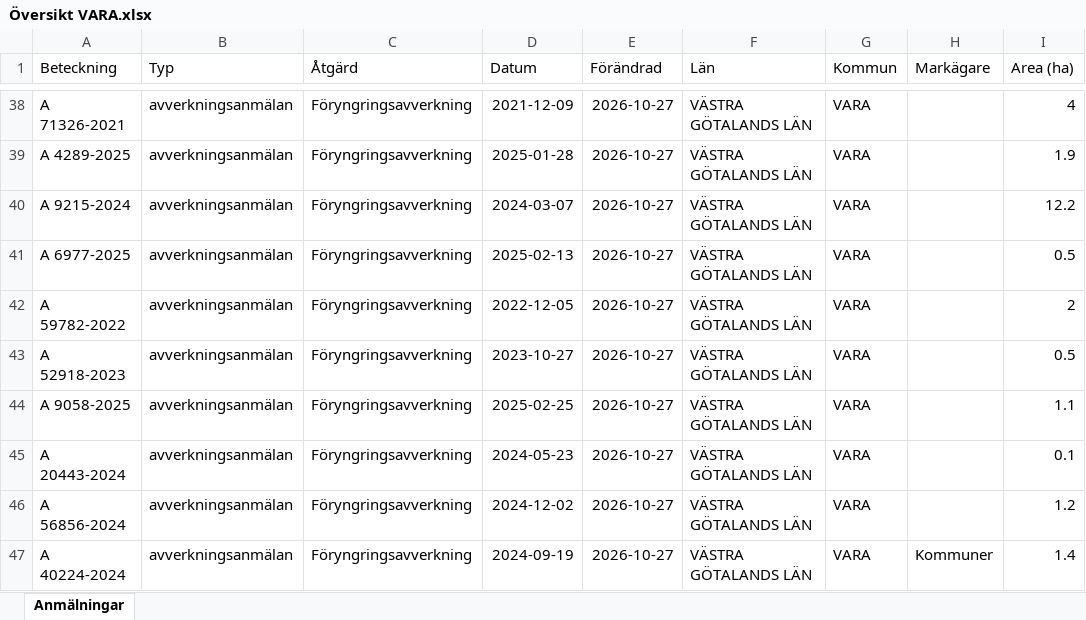
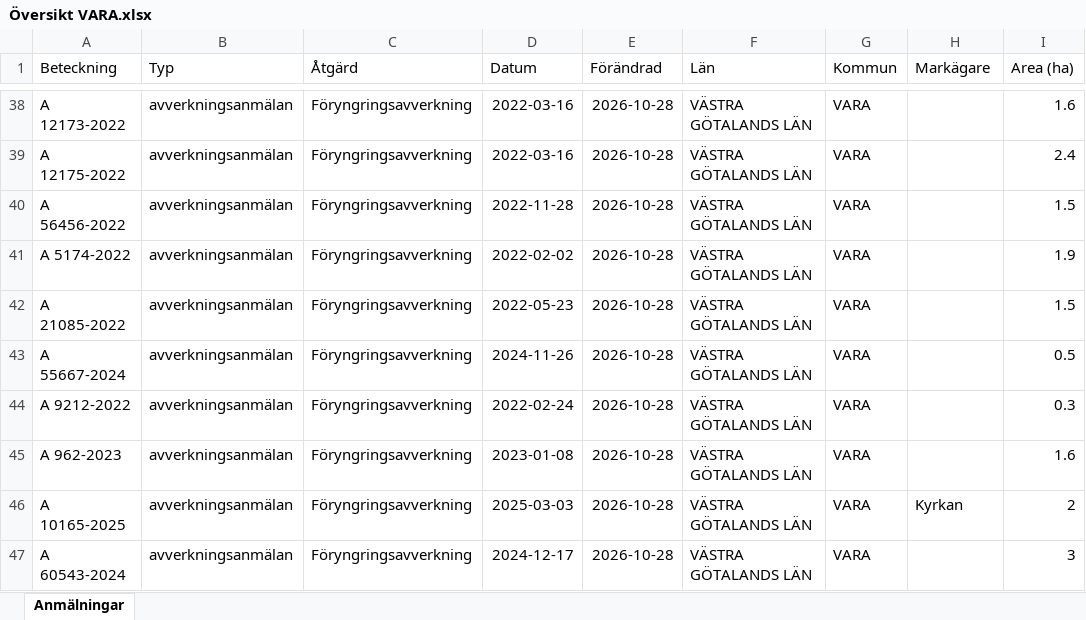
Before and after one commit to klasma/Logging_1470, an Excel workbook: Översikt VARA.xlsx, sheet Anmälningar, drawn as a sheet; only a part is shown, gaps mark what is left out; values as stored, in another font and other column widths than the file's, no borders; the diff covers the shown part only; the diff names each change by its address in the sheet, - before the commit and + after, or states it on an @@ line.

```diff
--- a/Översikt VARA.xlsx (sheet Anmälningar)
+++ b/Översikt VARA.xlsx (sheet Anmälningar)
-A38 (Beteckning): A 71326-2021
+A38 (Beteckning): A 12173-2022
-D38 (Datum): 2021-12-09
+D38 (Datum): 2022-03-16
-E38:E47 (Förändrad): 2026-10-27
+E38:E47 (Förändrad): 2026-10-28
-I38 (Area (ha)): 4
+I38 (Area (ha)): 1.6
-A39 (Beteckning): A 4289-2025
+A39 (Beteckning): A 12175-2022
-D39 (Datum): 2025-01-28
+D39 (Datum): 2022-03-16
-I39 (Area (ha)): 1.9
+I39 (Area (ha)): 2.4
-A40 (Beteckning): A 9215-2024
+A40 (Beteckning): A 56456-2022
-D40 (Datum): 2024-03-07
+D40 (Datum): 2022-11-28
-I40 (Area (ha)): 12.2
+I40 (Area (ha)): 1.5
-A41 (Beteckning): A 6977-2025
+A41 (Beteckning): A 5174-2022
-D41 (Datum): 2025-02-13
+D41 (Datum): 2022-02-02
-I41 (Area (ha)): 0.5
+I41 (Area (ha)): 1.9
-A42 (Beteckning): A 59782-2022
+A42 (Beteckning): A 21085-2022
-D42 (Datum): 2022-12-05
+D42 (Datum): 2022-05-23
-I42 (Area (ha)): 2
+I42 (Area (ha)): 1.5
-A43 (Beteckning): A 52918-2023
+A43 (Beteckning): A 55667-2024
-D43 (Datum): 2023-10-27
+D43 (Datum): 2024-11-26
-A44 (Beteckning): A 9058-2025
+A44 (Beteckning): A 9212-2022
-D44 (Datum): 2025-02-25
+D44 (Datum): 2022-02-24
-I44 (Area (ha)): 1.1
+I44 (Area (ha)): 0.3
-A45 (Beteckning): A 20443-2024
+A45 (Beteckning): A 962-2023
-D45 (Datum): 2024-05-23
+D45 (Datum): 2023-01-08
-I45 (Area (ha)): 0.1
+I45 (Area (ha)): 1.6
-A46 (Beteckning): A 56856-2024
+A46 (Beteckning): A 10165-2025
-D46 (Datum): 2024-12-02
+D46 (Datum): 2025-03-03
-H46 (Markägare): (empty)
+H46 (Markägare): Kyrkan
-I46 (Area (ha)): 1.2
+I46 (Area (ha)): 2
-A47 (Beteckning): A 40224-2024
+A47 (Beteckning): A 60543-2024
-D47 (Datum): 2024-09-19
+D47 (Datum): 2024-12-17
-H47 (Markägare): Kommuner
+H47 (Markägare): (empty)
-I47 (Area (ha)): 1.4
+I47 (Area (ha)): 3
```
Also changed, not shown: 995 edited cells elsewhere in this sheet, artfynd/A 11270-2025 artfynd.xlsx, artfynd/A 33920-2026 artfynd.xlsx, 36 other files.
